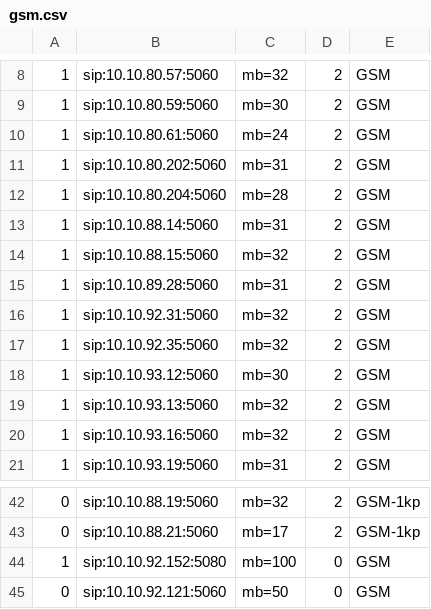
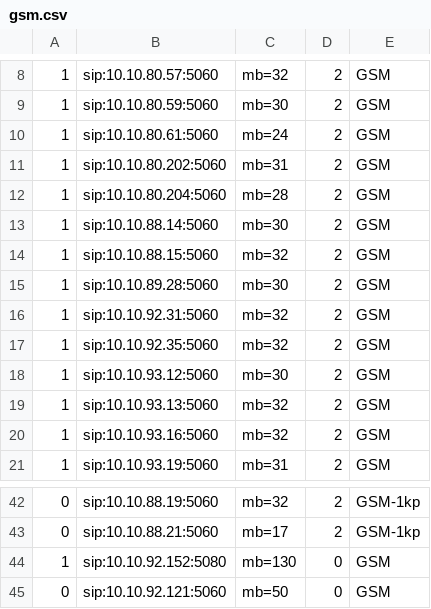
Before and after one commit to devops-itcs/CONFIG-CHANNEL-SIP-138, a CSV file: gsm.csv, drawn as a sheet; only a part is shown, gaps mark what is left out.

Commit message:
Update gsm.csv

```diff
--- a/gsm.csv
+++ b/gsm.csv
@@ -12,5 +12,5 @@
 1,sip:10.10.80.204:5060,mb=28,2,GSM
-1,sip:10.10.88.14:5060,mb=31,2,GSM
+1,sip:10.10.88.14:5060,mb=30,2,GSM
 1,sip:10.10.88.15:5060,mb=32,2,GSM
-1,sip:10.10.89.28:5060,mb=31,2,GSM
+1,sip:10.10.89.28:5060,mb=30,2,GSM
 1,sip:10.10.92.31:5060,mb=32,2,GSM
@@ -43,3 +43,3 @@
 0,sip:10.10.88.21:5060,mb=17,2,GSM-1kp
-1,sip:10.10.92.152:5080,mb=100,0,GSM
+1,sip:10.10.92.152:5080,mb=130,0,GSM
 0,sip:10.10.92.121:5060,mb=50,0,GSM
```
